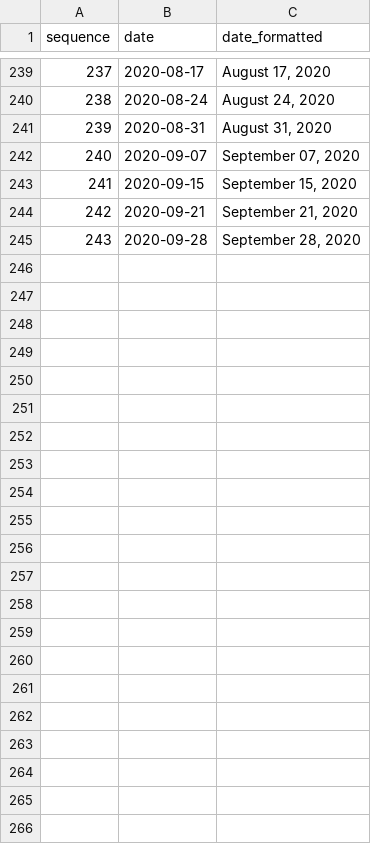
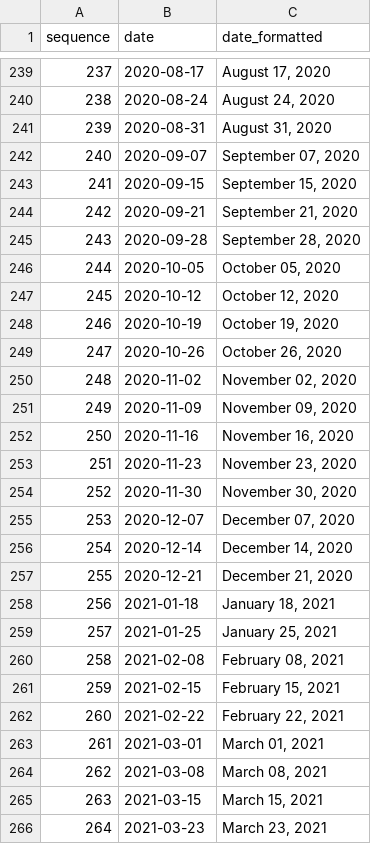
Before and after one commit to cinhui/bar-chart-race, a CSV file: sequence.csv, drawn as a sheet; only a part is shown, gaps mark what is left out.

Commit message:
update with rankings as of March 23 2021

```diff
--- a/sequence.csv
+++ b/sequence.csv
@@ -245 +245,22 @@ sequence,date,date_formatted
 243,2020-09-28,"September 28, 2020"
+244,2020-10-05,"October 05, 2020"
+245,2020-10-12,"October 12, 2020"
+246,2020-10-19,"October 19, 2020"
+247,2020-10-26,"October 26, 2020"
+248,2020-11-02,"November 02, 2020"
+249,2020-11-09,"November 09, 2020"
+250,2020-11-16,"November 16, 2020"
+251,2020-11-23,"November 23, 2020"
+252,2020-11-30,"November 30, 2020"
+253,2020-12-07,"December 07, 2020"
+254,2020-12-14,"December 14, 2020"
+255,2020-12-21,"December 21, 2020"
+256,2021-01-18,"January 18, 2021"
+257,2021-01-25,"January 25, 2021"
+258,2021-02-08,"February 08, 2021"
+259,2021-02-15,"February 15, 2021"
+260,2021-02-22,"February 22, 2021"
+261,2021-03-01,"March 01, 2021"
+262,2021-03-08,"March 08, 2021"
+263,2021-03-15,"March 15, 2021"
+264,2021-03-23,"March 23, 2021"
```
Also changed, not shown: 2 other files.
